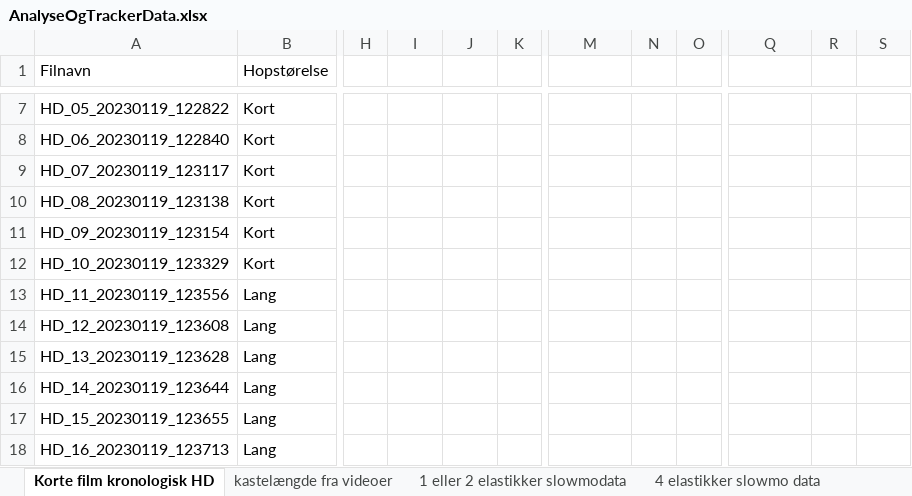
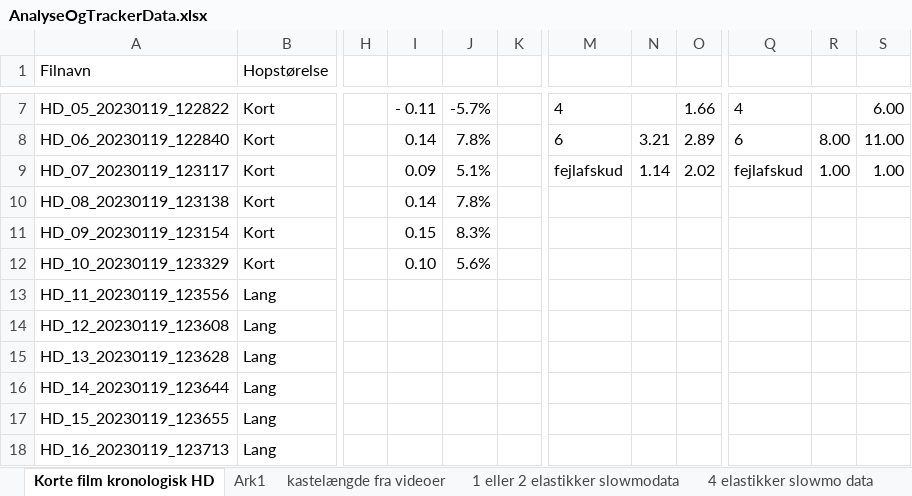
Before and after one commit to Dybdal/DTU-projekter, an Excel workbook: Mekanisk produktanalyse/Projekt 2/Film/AnalyseOgTrackerData.xlsx, sheet Korte film kronologisk HD, drawn as a sheet; only a part is shown, gaps mark what is left out; values as stored, in another font and other column widths than the file's, no borders; the diff covers the shown part only; the diff names each change by its address in the sheet, - before the commit and + after, or states it on an @@ line.

```diff
--- a/Mekanisk produktanalyse/Projekt 2/Film/AnalyseOgTrackerData.xlsx (sheet Korte film kronologisk HD)
+++ b/Mekanisk produktanalyse/Projekt 2/Film/AnalyseOgTrackerData.xlsx (sheet Korte film kronologisk HD)
+sheet tab: Ark1
-I7: (empty)
+I7: - 0.11
-J7: (empty)
+J7: -5.7%
-M7: (empty)
+M7: 4
-O7: (empty)
+O7: 1.66
-Q7: (empty)
+Q7: 4
-S7: (empty)
+S7: 6.00
-I8: (empty)
+I8: 0.14
-J8: (empty)
+J8: 7.8%
-M8: (empty)
+M8: 6
-N8: (empty)
+N8: 3.21
-O8: (empty)
+O8: 2.89
-Q8: (empty)
+Q8: 6
-R8: (empty)
+R8: 8.00
-S8: (empty)
+S8: 11.00
-I9: (empty)
+I9: 0.09
-J9: (empty)
+J9: 5.1%
-M9: (empty)
+M9: fejlafskud
-N9: (empty)
+N9: 1.14
-O9: (empty)
+O9: 2.02
-Q9: (empty)
+Q9: fejlafskud
-R9: (empty)
+R9: 1.00
-S9: (empty)
+S9: 1.00
-I10: (empty)
+I10: 0.14
-J10: (empty)
+J10: 7.8%
-I11: (empty)
+I11: 0.15
-J11: (empty)
+J11: 8.3%
-I12: (empty)
+I12: 0.10
-J12: (empty)
+J12: 5.6%
```
Also changed, not shown: 1 added row, 1 removed row and 22 edited cells elsewhere in this sheet.
